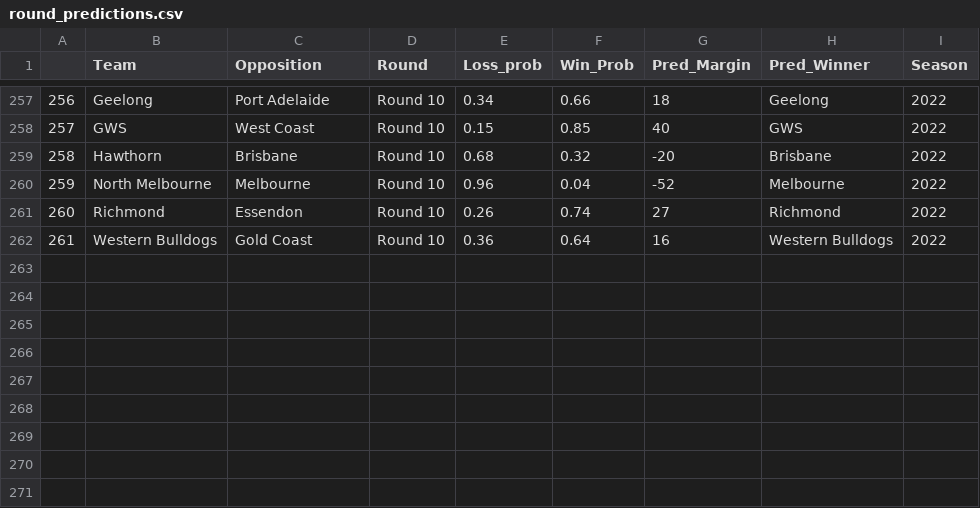
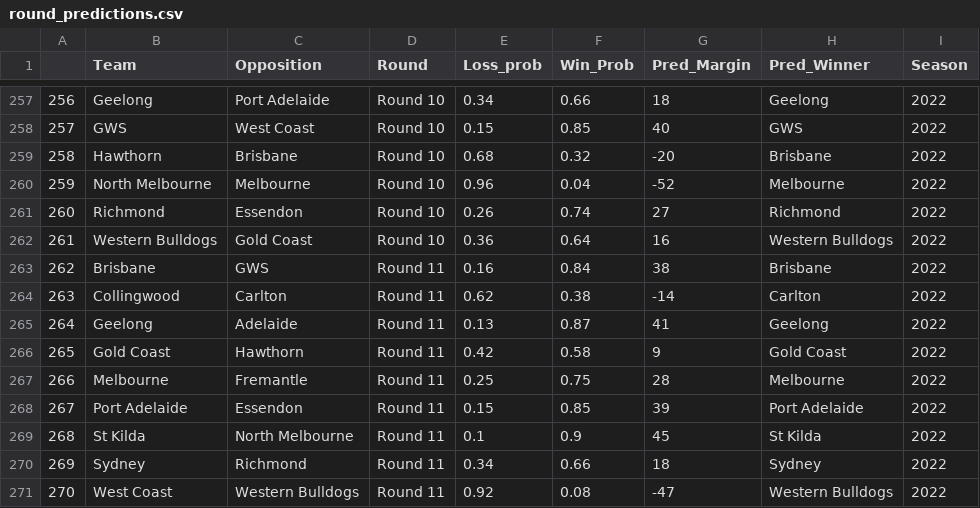
Before and after one commit to mitch-mooney/AFL_Predictions, a CSV file: csv_files/round_predictions.csv, drawn as a sheet; only a part is shown, gaps mark what is left out.

```diff
--- a/csv_files/round_predictions.csv
+++ b/csv_files/round_predictions.csv
@@ -262 +262,10 @@
 "261","Western Bulldogs","Gold Coast","Round 10",0.36,0.64,16,"Western Bulldogs",2022
+"262","Brisbane","GWS","Round 11",0.16,0.84,38,"Brisbane",2022
+"263","Collingwood","Carlton","Round 11",0.62,0.38,-14,"Carlton",2022
+"264","Geelong","Adelaide","Round 11",0.13,0.87,41,"Geelong",2022
+"265","Gold Coast","Hawthorn","Round 11",0.42,0.58,9,"Gold Coast",2022
+"266","Melbourne","Fremantle","Round 11",0.25,0.75,28,"Melbourne",2022
+"267","Port Adelaide","Essendon","Round 11",0.15,0.85,39,"Port Adelaide",2022
+"268","St Kilda","North Melbourne","Round 11",0.1,0.9,45,"St Kilda",2022
+"269","Sydney","Richmond","Round 11",0.34,0.66,18,"Sydney",2022
+"270","West Coast","Western Bulldogs","Round 11",0.92,0.08,-47,"Western Bulldogs",2022
```
Also changed, not shown: csv_files/Team_Ratings.csv, csv_files/betting_odds.csv, 1 other file.
